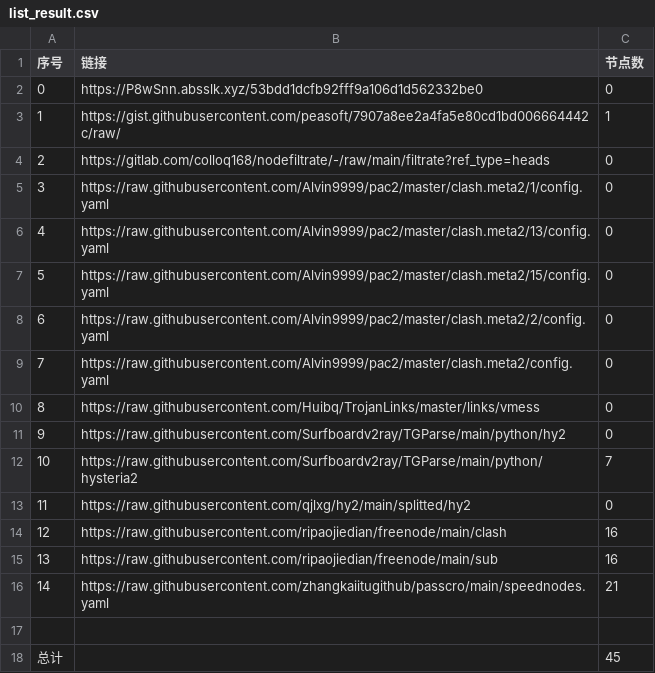
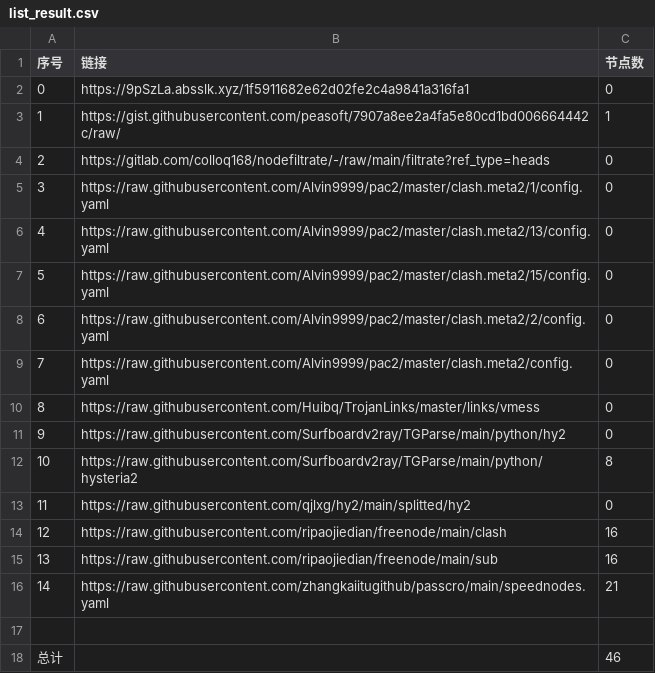
Before and after one commit to a56296909/NoMoreWalls, a CSV file: list_result.csv, drawn as a sheet.

```diff
--- a/list_result.csv
+++ b/list_result.csv
@@ -1,3 +1,3 @@
 序号,链接,节点数
-0,https://P8wSnn.absslk.xyz/53bdd1dcfb92fff9a106d1d562332be0,0
+0,https://9pSzLa.absslk.xyz/1f5911682e62d02fe2c4a9841a316fa1,0
 1,https://gist.githubusercontent.com/peasoft/7907a8ee2a4fa5e80cd1bd006664442c/raw/,1
@@ -11,3 +11,3 @@
 9,https://raw.githubusercontent.com/Surfboardv2ray/TGParse/main/python/hy2,0
-10,https://raw.githubusercontent.com/Surfboardv2ray/TGParse/main/python/hysteria2,7
+10,https://raw.githubusercontent.com/Surfboardv2ray/TGParse/main/python/hysteria2,8
 11,https://raw.githubusercontent.com/qjlxg/hy2/main/splitted/hy2,0
@@ -17,2 +17,2 @@
 
-总计,,45
+总计,,46
```
Also changed, not shown: 6 other files.
